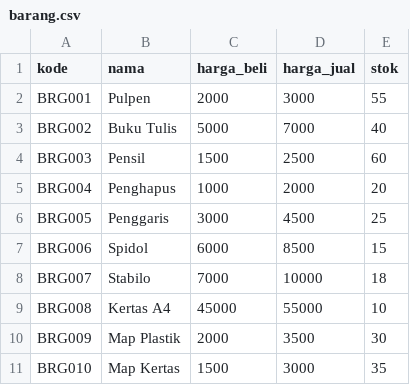
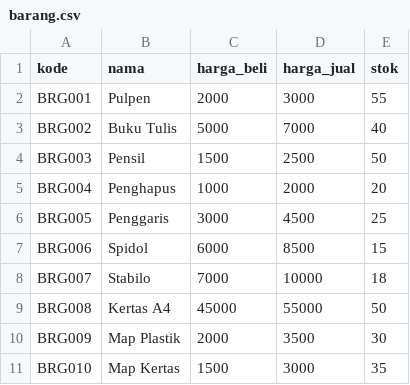
Before and after one commit to gustiwdr/project-umkm, a CSV file: data/barang.csv, drawn as a sheet; only a part is shown.

```diff
--- a/data/barang.csv
+++ b/data/barang.csv
@@ -3,3 +3,3 @@ BRG001,Pulpen,2000,3000,55
 BRG002,Buku Tulis,5000,7000,40
-BRG003,Pensil,1500,2500,60
+BRG003,Pensil,1500,2500,50
 BRG004,Penghapus,1000,2000,20
@@ -8,3 +8,3 @@ BRG006,Spidol,6000,8500,15
 BRG007,Stabilo,7000,10000,18
-BRG008,Kertas A4,45000,55000,10
+BRG008,Kertas A4,45000,55000,50
 BRG009,Map Plastik,2000,3500,30
```
Also changed, not shown: data/transaksi.csv, 5 other files.
